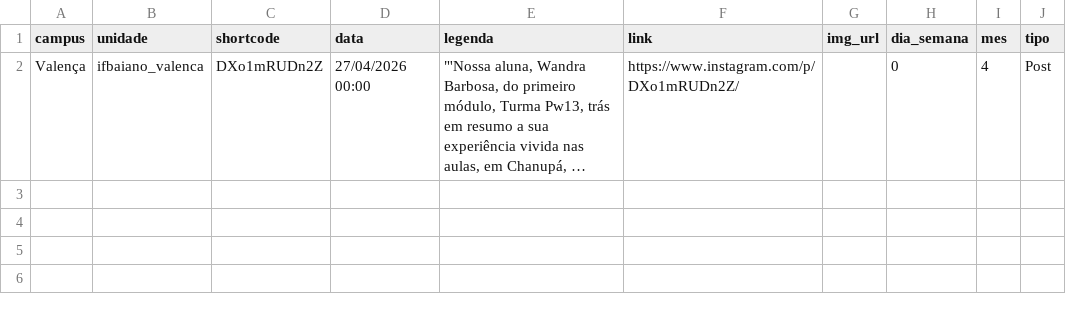
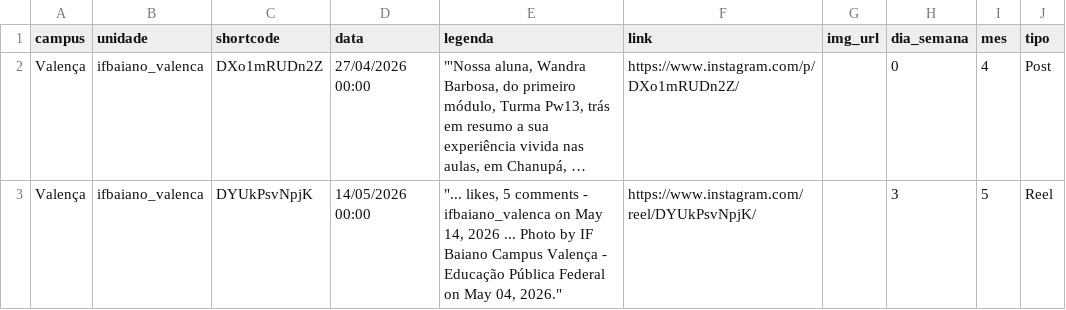
Before and after one commit to ascomifbaiano/socialmedia, a CSV file: data/Valença/Valença_2026.csv, drawn as a sheet; long unchanged cells end in …; the diff names each change by its address in the sheet, - before the commit and + after, or states it on an @@ line.

```diff
--- a/data/Valença/Valença_2026.csv
+++ b/data/Valença/Valença_2026.csv
+row 3: Valença | ifbaiano_valenca | DYUkPsvNpjK | 14/05/2026 00:00 | "... likes, 5 comments - ifbaiano_valenca on May 14, 2026 ... Photo by IF Baiano Campus Valença - Educação Pública Federal on May 04, 2026." | https://www.instagram.com/reel/DYUkPsvNpjK/ |  | 3 | 5 | Reel
```
Also changed, not shown: data/Itaberaba/Itaberaba_2026.csv, data/Itapetinga/Itapetinga_2026.csv, 4 other files.
